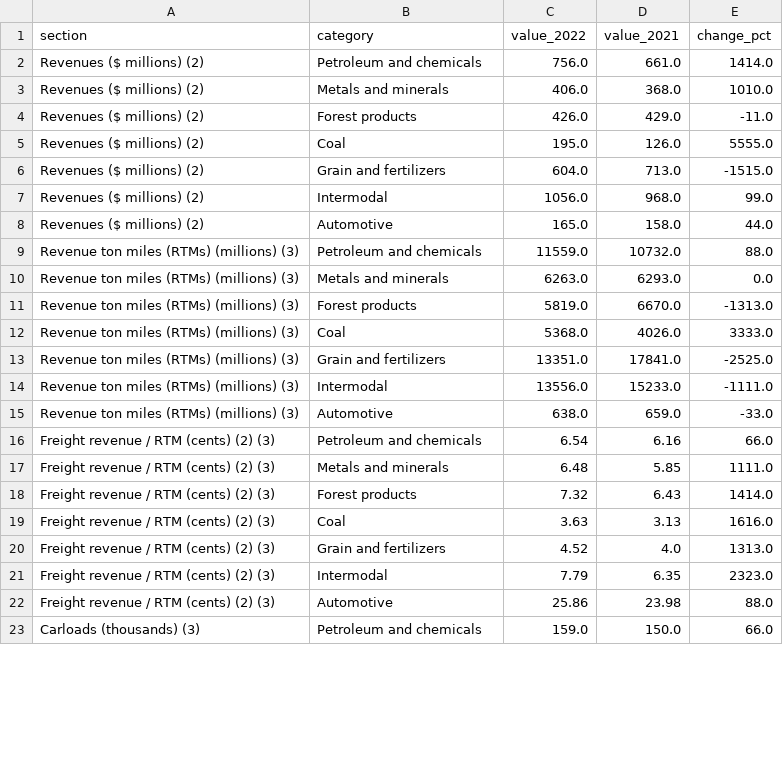
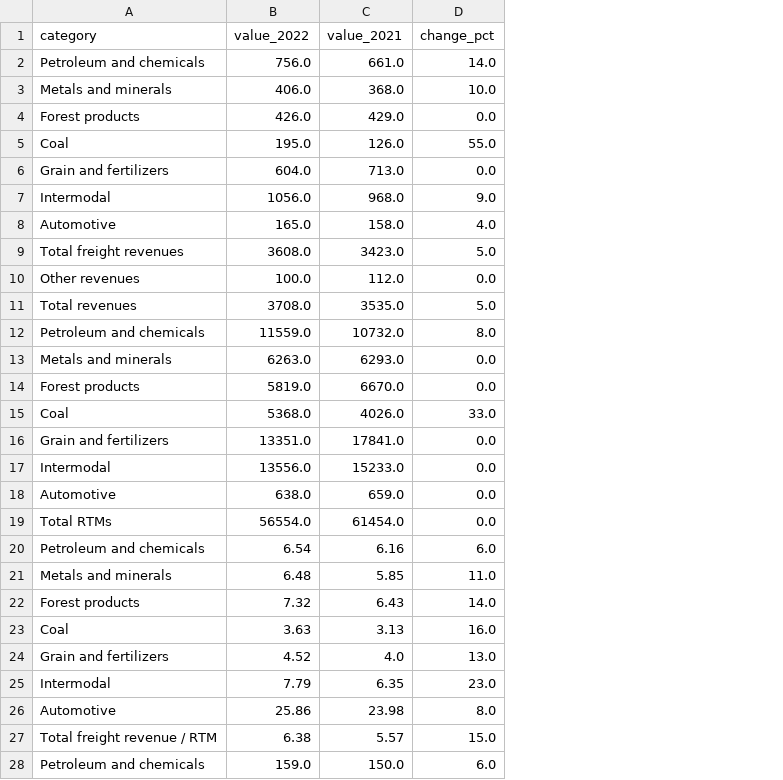
Before and after one commit to Codujjwal/DATA_PROCESSING, a CSV file: processed_operations_data.csv, drawn as a sheet; only a part is shown; removed rows and columns are numbered as before the commit, all else as after; the diff covers the shown part only; the diff names each change by its address in the sheet, - before the commit and + after, or states it on an @@ line.

Commit message:
Initial commit: Financial Statement Parser
- Implemented data parsing for operations, cash flow, and debt obligations
- Added comprehensive validation with improved tolerance
- Created test suite with complete coverage
- Updated documentation with usage instructions

```diff
--- a/processed_operations_data.csv
+++ b/processed_operations_data.csv
-column A (section), rows 2-23: Revenues ($ millions) (2) | Revenues ($ millions) (2) | Revenues ($ millions) (2) | Revenues ($ millions) (2) | Revenues ($ millions) (2) | Revenues ($ millions) (2) | Revenues ($ millions) (2) | Revenue ton miles (RTMs) (millions) (3) | Revenue ton miles (RTMs) (millions) (3) | Revenue ton miles (RTMs) (millions) (3) | Revenue ton miles (RTMs) (millions) (3) | Revenue ton miles (RTMs) (millions) (3) | Revenue ton miles (RTMs) (millions) (3) | Revenue ton miles (RTMs) (millions) (3) | Freight revenue / RTM (cents) (2) (3) | Freight revenue / RTM (cents) (2) (3) | Freight revenue / RTM (cents) (2) (3) | Freight revenue / RTM (cents) (2) (3) | Freight revenue / RTM (cents) (2) (3) | Freight revenue / RTM (cents) (2) (3) | Freight revenue / RTM (cents) (2) (3) | Carloads (thousands) (3)
-D2 (change_pct): 1414.0
+D2 (change_pct): 14.0
-D3 (change_pct): 1010.0
+D3 (change_pct): 10.0
-D4 (change_pct): -11.0
+D4 (change_pct): 0.0
-D5 (change_pct): 5555.0
+D5 (change_pct): 55.0
-D6 (change_pct): -1515.0
+D6 (change_pct): 0.0
-D7 (change_pct): 99.0
+D7 (change_pct): 9.0
-D8 (change_pct): 44.0
+D8 (change_pct): 4.0
+row 9: Total freight revenues | 3608.0 | 3423.0 | 5.0
+row 10: Other revenues | 100.0 | 112.0 | 0.0
+row 11: Total revenues | 3708.0 | 3535.0 | 5.0
-D12 (change_pct): 88.0
+D12 (change_pct): 8.0
-D14 (change_pct): -1313.0
+D14 (change_pct): 0.0
-D15 (change_pct): 3333.0
+D15 (change_pct): 33.0
-D16 (change_pct): -2525.0
+D16 (change_pct): 0.0
-D17 (change_pct): -1111.0
+D17 (change_pct): 0.0
-D18 (change_pct): -33.0
+D18 (change_pct): 0.0
+row 19: Total RTMs | 56554.0 | 61454.0 | 0.0
-D20 (change_pct): 66.0
+D20 (change_pct): 6.0
-D21 (change_pct): 1111.0
+D21 (change_pct): 11.0
-D22 (change_pct): 1414.0
+D22 (change_pct): 14.0
-D23 (change_pct): 1616.0
+D23 (change_pct): 16.0
-D24 (change_pct): 1313.0
+D24 (change_pct): 13.0
-D25 (change_pct): 2323.0
+D25 (change_pct): 23.0
-D26 (change_pct): 88.0
+D26 (change_pct): 8.0
+row 27: Total freight revenue / RTM | 6.38 | 5.57 | 15.0
-D28 (change_pct): 66.0
+D28 (change_pct): 6.0
```
Also changed, not shown: 2 added rows and 13 edited cells elsewhere in this file, 6 other files.
